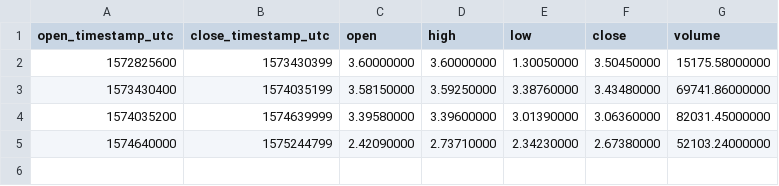
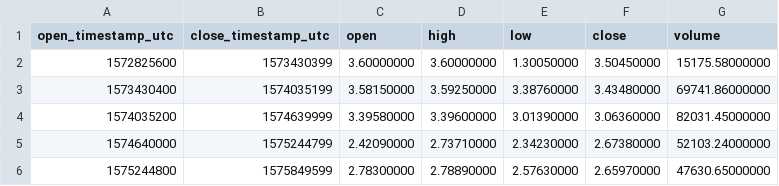
Before and after one commit to cryptobigbro/binance-EOSBUSD, a CSV file: binance-EOSBUSD-1w.csv, drawn as a sheet.

```diff
--- a/binance-EOSBUSD-1w.csv
+++ b/binance-EOSBUSD-1w.csv
@@ -5 +5,2 @@ open_timestamp_utc,close_timestamp_utc,open,high,low,close,volume
 1574640000,1575244799,2.42090000,2.73710000,2.34230000,2.67380000,52103.24000000
+1575244800,1575849599,2.78300000,2.78890000,2.57630000,2.65970000,47630.65000000
```
Also changed, not shown: binance-EOSBUSD-1d.csv, binance-EOSBUSD-1h.csv, 1 other file.
